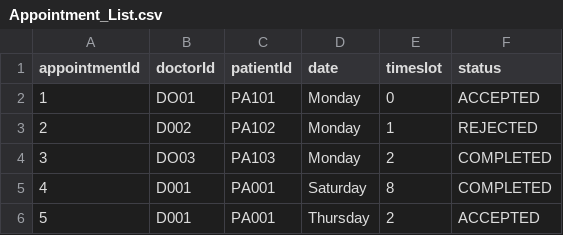
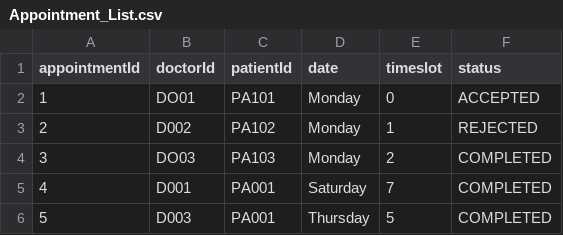
Before and after one commit to Devininthelab/sc2002-hospital-management-system, a CSV file: HospitalManagementSystem/src/main/resources/Appointment_List.csv, drawn as a sheet.

```diff
--- a/HospitalManagementSystem/src/main/resources/Appointment_List.csv
+++ b/HospitalManagementSystem/src/main/resources/Appointment_List.csv
@@ -4,3 +4,3 @@ appointmentId,doctorId,patientId,date,timeslot,status
 3,DO03,PA103,Monday,2,COMPLETED
-4,D001,PA001,Saturday,8,COMPLETED
-5,D001,PA001,Thursday,2,ACCEPTED
+4,D001,PA001,Saturday,7,COMPLETED
+5,D003,PA001,Thursday,5,COMPLETED
```
Also changed, not shown: HospitalManagementSystem/src/main/resources/doctor_availability/D001_availability.csv, HospitalManagementSystem/src/main/resources/doctor_availability/D003_availability.csv, 6 other files.
